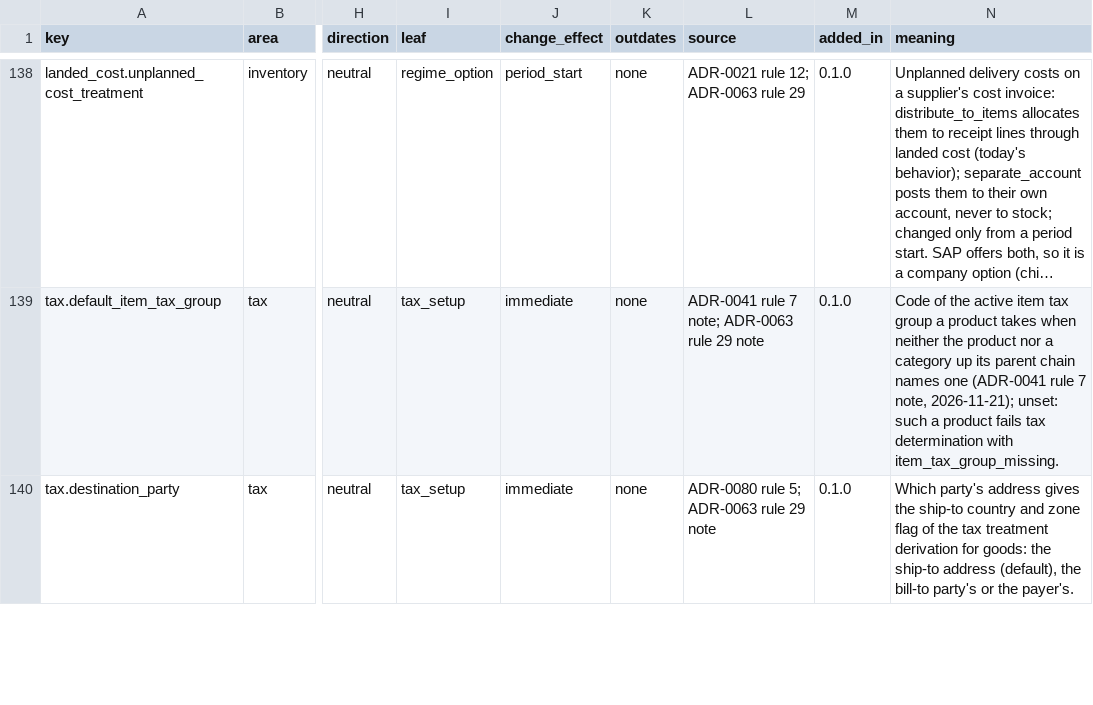
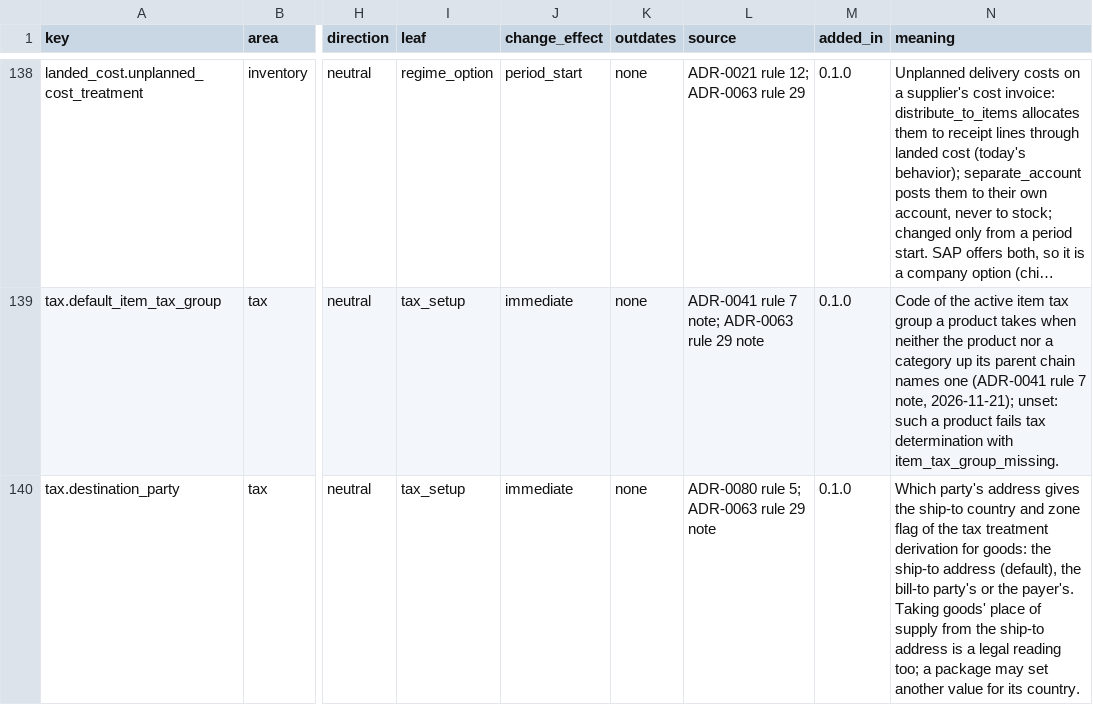
Before and after one commit to AnGaudium/ERPMe, a CSV file: docs/catalogs/settings.csv, drawn as a sheet; only a part is shown, gaps mark what is left out; long unchanged cells end in …; the diff covers the shown part only; the diff names each change by its address in the sheet, - before the commit and + after, or states it on an @@ line.

```diff
--- a/docs/catalogs/settings.csv
+++ b/docs/catalogs/settings.csv
-N140 (meaning): …the payer's.
+N140 (meaning): …the payer's. Taking goods' place of supply from the ship-to address is a legal reading too; a package may set another value for its country.
```
Also changed, not shown: 3 edited cells elsewhere in this file, docs/catalogs/invariants.csv, docs/catalogs/personal-data-fields.csv, 41 other files.
